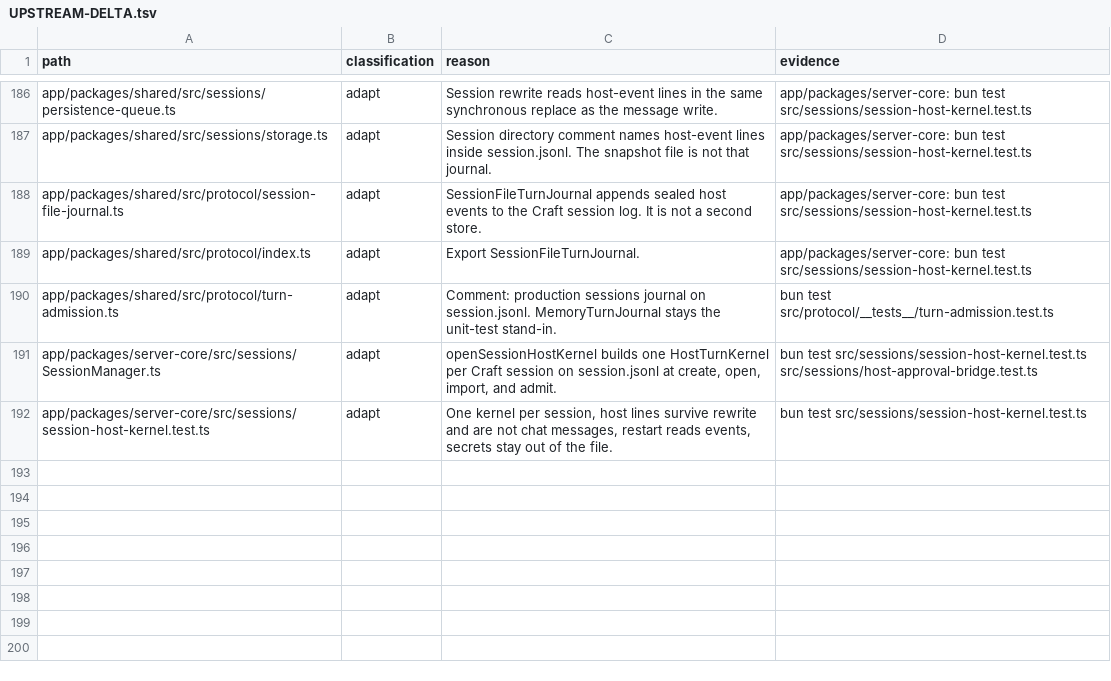
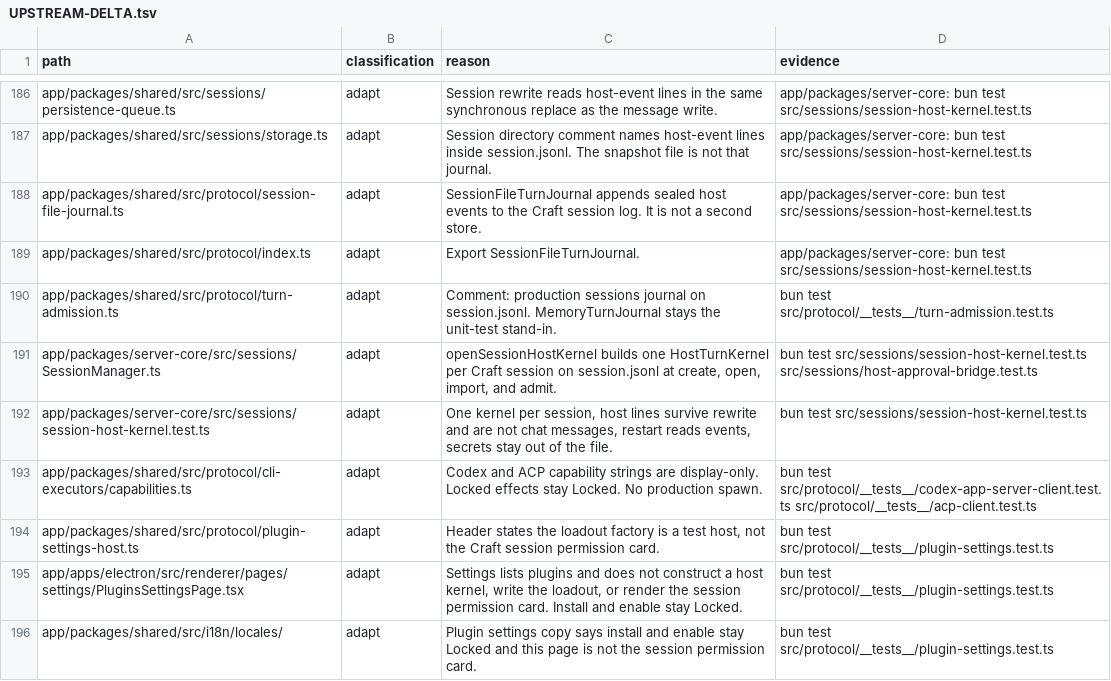
Before and after one commit to XCH27/tiangong-project, a TSV file: docs/UPSTREAM-DELTA.tsv, drawn as a sheet; only a part is shown, gaps mark what is left out.

```diff
--- a/docs/UPSTREAM-DELTA.tsv
+++ b/docs/UPSTREAM-DELTA.tsv
@@ -192 +192,5 @@ app/packages/server-core/src/sessions/SessionManager.ts	adapt	openSessionHostKer
 app/packages/server-core/src/sessions/session-host-kernel.test.ts	adapt	One kernel per session, host lines survive rewrite and are not chat messages, restart reads events, secrets stay out of the file.	bun test src/sessions/session-host-kernel.test.ts
+app/packages/shared/src/protocol/cli-executors/capabilities.ts	adapt	Codex and ACP capability strings are display-only. Locked effects stay Locked. No production spawn.	bun test src/protocol/__tests__/codex-app-server-client.test.ts src/protocol/__tests__/acp-client.test.ts
+app/packages/shared/src/protocol/plugin-settings-host.ts	adapt	Header states the loadout factory is a test host, not the Craft session permission card.	bun test src/protocol/__tests__/plugin-settings.test.ts
+app/apps/electron/src/renderer/pages/settings/PluginsSettingsPage.tsx	adapt	Settings lists plugins and does not construct a host kernel, write the loadout, or render the session permission card. Install and enable stay Locked.	bun test src/protocol/__tests__/plugin-settings.test.ts
+app/packages/shared/src/i18n/locales/	adapt	Plugin settings copy says install and enable stay Locked and this page is not the session permission card.	bun test src/protocol/__tests__/plugin-settings.test.ts
```
Also changed, not shown: 18 other files.
